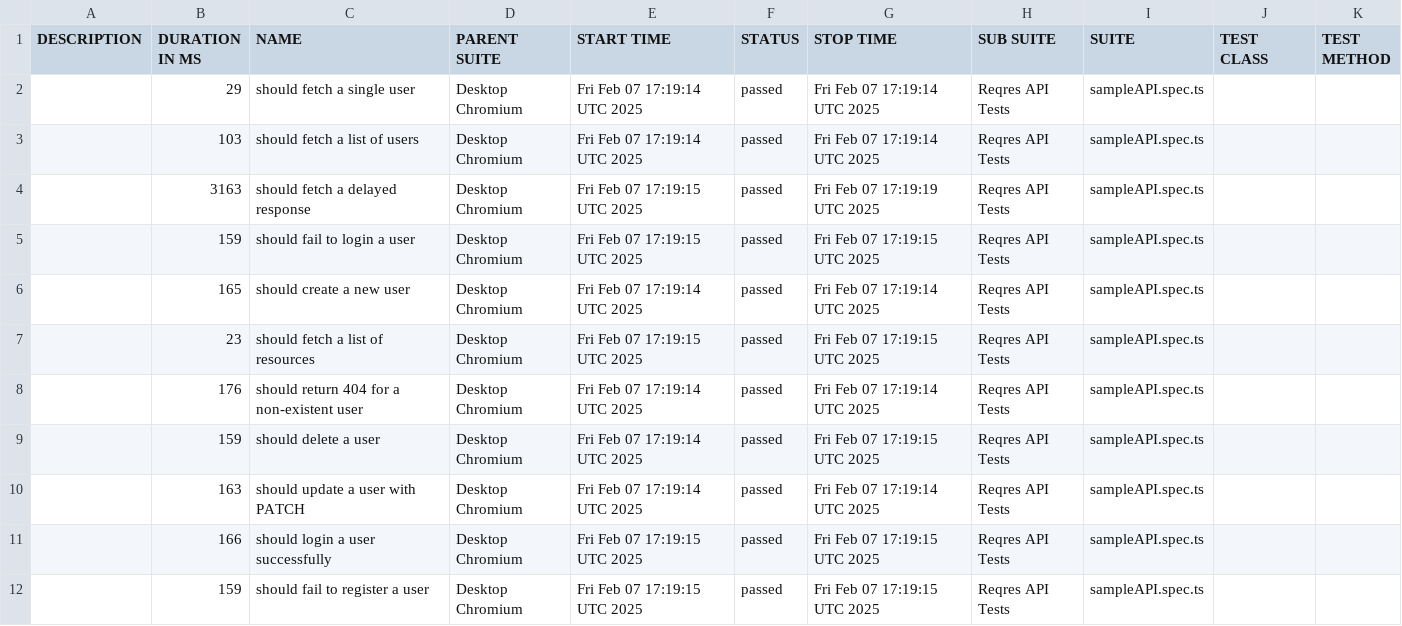
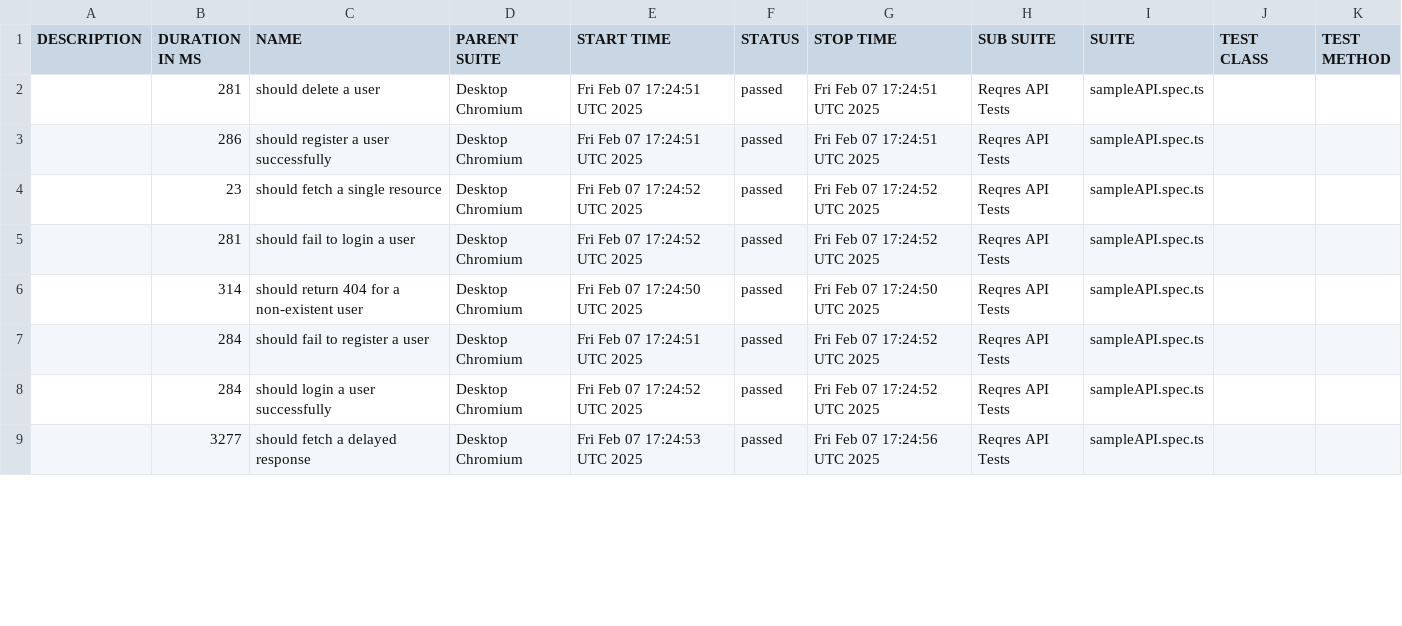
Before and after one commit to orhunakkan/playwright-typescript, a CSV file: data/suites.csv, drawn as a sheet; only a part is shown; the diff covers the shown part only.

```diff
--- a/data/suites.csv
+++ b/data/suites.csv
@@ -1,12 +1,9 @@
 "DESCRIPTION","DURATION IN MS","NAME","PARENT SUITE","START TIME","STATUS","STOP TIME","SUB SUITE","SUITE","TEST CLASS","TEST METHOD"
-"","29","should fetch a single user","Desktop Chromium","Fri Feb 07 17:19:14 UTC 2025","passed","Fri Feb 07 17:19:14 UTC 2025","Reqres API Tests","sampleAPI.spec.ts","",""
-"","103","should fetch a list of users","Desktop Chromium","Fri Feb 07 17:19:14 UTC 2025","passed","Fri Feb 07 17:19:14 UTC 2025","Reqres API Tests","sampleAPI.spec.ts","",""
-"","3163","should fetch a delayed response","Desktop Chromium","Fri Feb 07 17:19:15 UTC 2025","passed","Fri Feb 07 17:19:19 UTC 2025","Reqres API Tests","sampleAPI.spec.ts","",""
-"","159","should fail to login a user","Desktop Chromium","Fri Feb 07 17:19:15 UTC 2025","passed","Fri Feb 07 17:19:15 UTC 2025","Reqres API Tests","sampleAPI.spec.ts","",""
-"","165","should create a new user","Desktop Chromium","Fri Feb 07 17:19:14 UTC 2025","passed","Fri Feb 07 17:19:14 UTC 2025","Reqres API Tests","sampleAPI.spec.ts","",""
-"","23","should fetch a list of resources","Desktop Chromium","Fri Feb 07 17:19:15 UTC 2025","passed","Fri Feb 07 17:19:15 UTC 2025","Reqres API Tests","sampleAPI.spec.ts","",""
-"","176","should return 404 for a non-existent user","Desktop Chromium","Fri Feb 07 17:19:14 UTC 2025","passed","Fri Feb 07 17:19:14 UTC 2025","Reqres API Tests","sampleAPI.spec.ts","",""
-"","159","should delete a user","Desktop Chromium","Fri Feb 07 17:19:14 UTC 2025","passed","Fri Feb 07 17:19:15 UTC 2025","Reqres API Tests","sampleAPI.spec.ts","",""
-"","163","should update a user with PATCH","Desktop Chromium","Fri Feb 07 17:19:14 UTC 2025","passed","Fri Feb 07 17:19:14 UTC 2025","Reqres API Tests","sampleAPI.spec.ts","",""
-"","166","should login a user successfully","Desktop Chromium","Fri Feb 07 17:19:15 UTC 2025","passed","Fri Feb 07 17:19:15 UTC 2025","Reqres API Tests","sampleAPI.spec.ts","",""
-"","159","should fail to register a user","Desktop Chromium","Fri Feb 07 17:19:15 UTC 2025","passed","Fri Feb 07 17:19:15 UTC 2025","Reqres API Tests","sampleAPI.spec.ts","",""
+"","281","should delete a user","Desktop Chromium","Fri Feb 07 17:24:51 UTC 2025","passed","Fri Feb 07 17:24:51 UTC 2025","Reqres API Tests","sampleAPI.spec.ts","",""
+"","286","should register a user successfully","Desktop Chromium","Fri Feb 07 17:24:51 UTC 2025","passed","Fri Feb 07 17:24:51 UTC 2025","Reqres API Tests","sampleAPI.spec.ts","",""
+"","23","should fetch a single resource","Desktop Chromium","Fri Feb 07 17:24:52 UTC 2025","passed","Fri Feb 07 17:24:52 UTC 2025","Reqres API Tests","sampleAPI.spec.ts","",""
+"","281","should fail to login a user","Desktop Chromium","Fri Feb 07 17:24:52 UTC 2025","passed","Fri Feb 07 17:24:52 UTC 2025","Reqres API Tests","sampleAPI.spec.ts","",""
+"","314","should return 404 for a non-existent user","Desktop Chromium","Fri Feb 07 17:24:50 UTC 2025","passed","Fri Feb 07 17:24:50 UTC 2025","Reqres API Tests","sampleAPI.spec.ts","",""
+"","284","should fail to register a user","Desktop Chromium","Fri Feb 07 17:24:51 UTC 2025","passed","Fri Feb 07 17:24:52 UTC 2025","Reqres API Tests","sampleAPI.spec.ts","",""
+"","284","should login a user successfully","Desktop Chromium","Fri Feb 07 17:24:52 UTC 2025","passed","Fri Feb 07 17:24:52 UTC 2025","Reqres API Tests","sampleAPI.spec.ts","",""
+"","3277","should fetch a delayed response","Desktop Chromium","Fri Feb 07 17:24:53 UTC 2025","passed","Fri Feb 07 17:24:56 UTC 2025","Reqres API Tests","sampleAPI.spec.ts","",""
```
Also changed, not shown: 4 added rows, 1 removed row and 14 edited cells elsewhere in this file, 47 other files.
